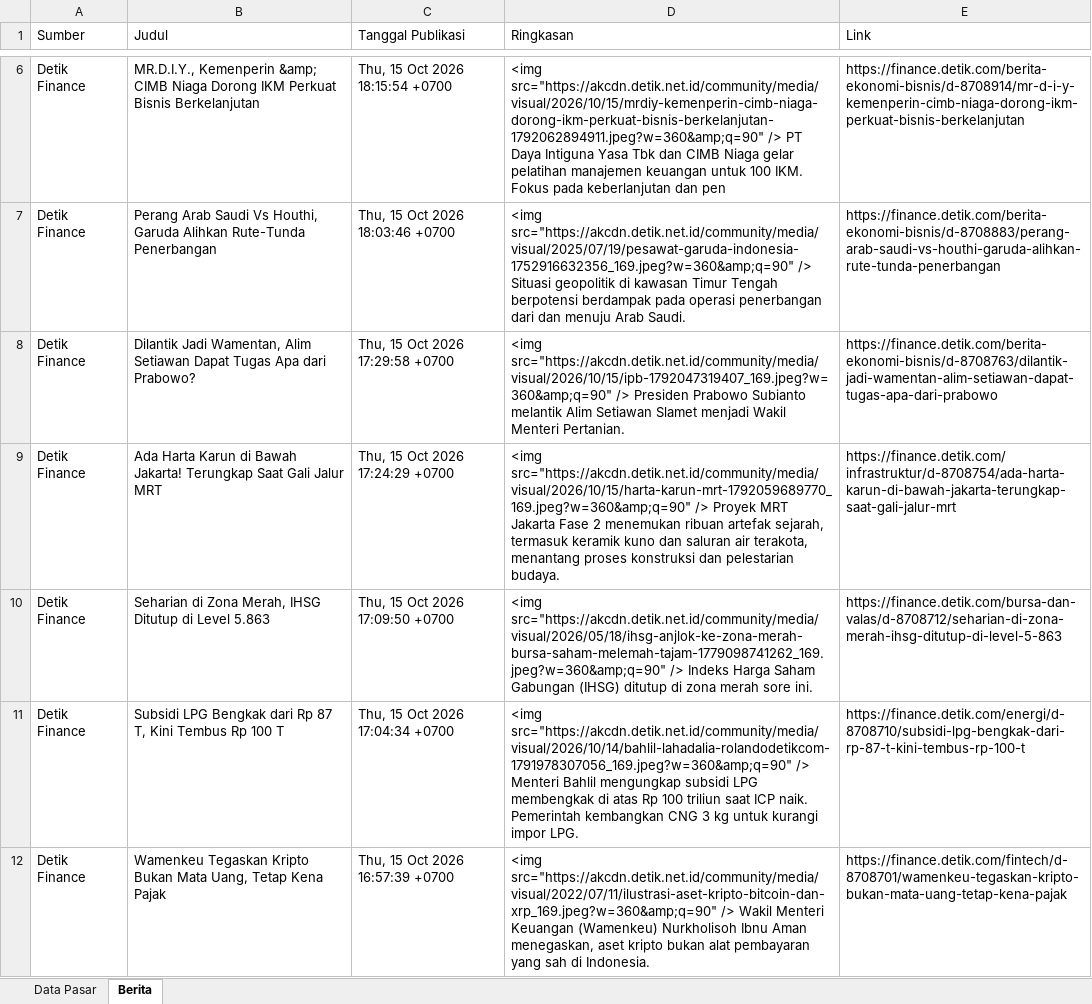
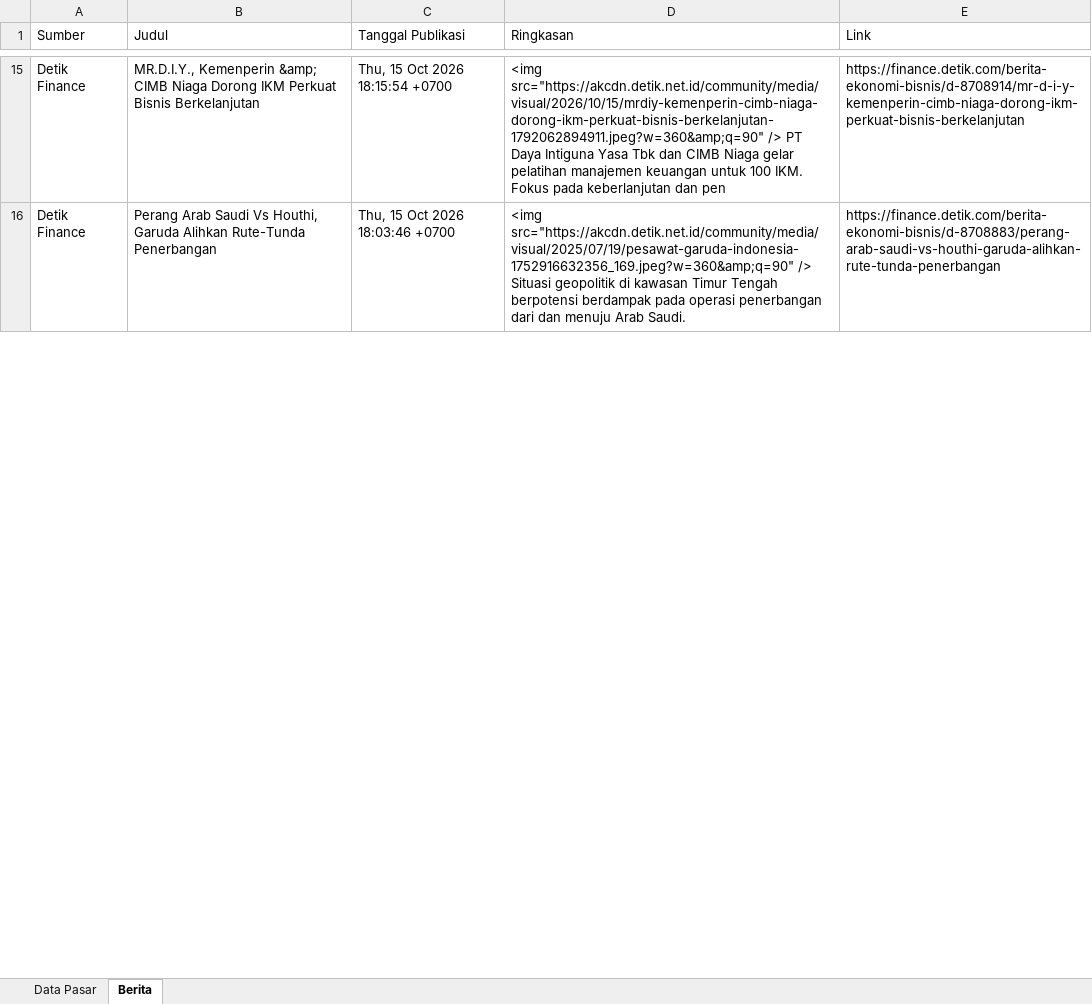
Before and after one commit to misabdussalam/market-news-tracker, an Excel workbook: data/market_news_latest.xlsx, sheet Berita, drawn as a sheet; only a part is shown, gaps mark what is left out; values as stored, in another font and other column widths than the file's, no borders; removed rows and columns are numbered as before the commit, all else as after; the diff covers the shown part only; the diff names each change by its address in the sheet, - before the commit and + after, or states it on an @@ line.

```diff
--- a/data/market_news_latest.xlsx (sheet Berita)
+++ b/data/market_news_latest.xlsx (sheet Berita)
-row 8: Detik Finance | Dilantik Jadi Wamentan, Alim Setiawan Dapat Tugas Apa dari Prabowo? | Thu, 15 Oct 2026 17:29:58 +0700 | <img src="https://akcdn.detik.net.id/community/media/visual/2026/10/15/ipb-1792047319407_169.jpeg?w=360&amp;q=90" /> Presiden Prabowo Subianto melantik Alim Setiawan Slamet menjadi Wakil Menteri Pertanian. | https://finance.detik.com/berita-ekonomi-bisnis/d-8708763/dilantik-jadi-wamentan-alim-setiawan-dapat-tugas-apa-dari-prabowo
-row 9: Detik Finance | Ada Harta Karun di Bawah Jakarta! Terungkap Saat Gali Jalur MRT | Thu, 15 Oct 2026 17:24:29 +0700 | <img src="https://akcdn.detik.net.id/community/media/visual/2026/10/15/harta-karun-mrt-1792059689770_169.jpeg?w=360&amp;q=90" /> Proyek MRT Jakarta Fase 2 menemukan ribuan artefak sejarah, termasuk keramik kuno dan saluran air terakota, menantang proses konstruksi dan pelestarian budaya. | https://finance.detik.com/infrastruktur/d-8708754/ada-harta-karun-di-bawah-jakarta-terungkap-saat-gali-jalur-mrt
-row 10: Detik Finance | Seharian di Zona Merah, IHSG Ditutup di Level 5.863 | Thu, 15 Oct 2026 17:09:50 +0700 | <img src="https://akcdn.detik.net.id/community/media/visual/2026/05/18/ihsg-anjlok-ke-zona-merah-bursa-saham-melemah-tajam-1779098741262_169.jpeg?w=360&amp;q=90" /> Indeks Harga Saham Gabungan (IHSG) ditutup di zona merah sore ini. | https://finance.detik.com/bursa-dan-valas/d-8708712/seharian-di-zona-merah-ihsg-ditutup-di-level-5-863
-row 11: Detik Finance | Subsidi LPG Bengkak dari Rp 87 T, Kini Tembus Rp 100 T | Thu, 15 Oct 2026 17:04:34 +0700 | <img src="https://akcdn.detik.net.id/community/media/visual/2026/10/14/bahlil-lahadalia-rolandodetikcom-1791978307056_169.jpeg?w=360&amp;q=90" /> Menteri Bahlil mengungkap subsidi LPG membengkak di atas Rp 100 triliun saat ICP naik. Pemerintah kembangkan CNG 3 kg untuk kurangi impor LPG. | https://finance.detik.com/energi/d-8708710/subsidi-lpg-bengkak-dari-rp-87-t-kini-tembus-rp-100-t
-row 12: Detik Finance | Wamenkeu Tegaskan Kripto Bukan Mata Uang, Tetap Kena Pajak | Thu, 15 Oct 2026 16:57:39 +0700 | <img src="https://akcdn.detik.net.id/community/media/visual/2022/07/11/ilustrasi-aset-kripto-bitcoin-dan-xrp_169.jpeg?w=360&amp;q=90" /> Wakil Menteri Keuangan (Wamenkeu) Nurkholisoh Ibnu Aman menegaskan, aset kripto bukan alat pembayaran yang sah di Indonesia. | https://finance.detik.com/fintech/d-8708701/wamenkeu-tegaskan-kripto-bukan-mata-uang-tetap-kena-pajak
```
Also changed, not shown: 12 added rows, 7 removed rows and 48 edited cells elsewhere in this sheet, sheet Data Pasar, 3 other files.
